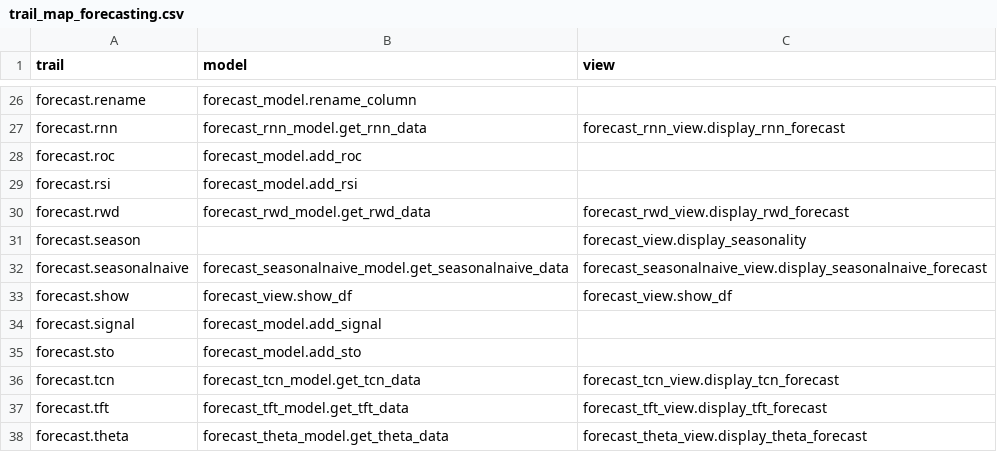
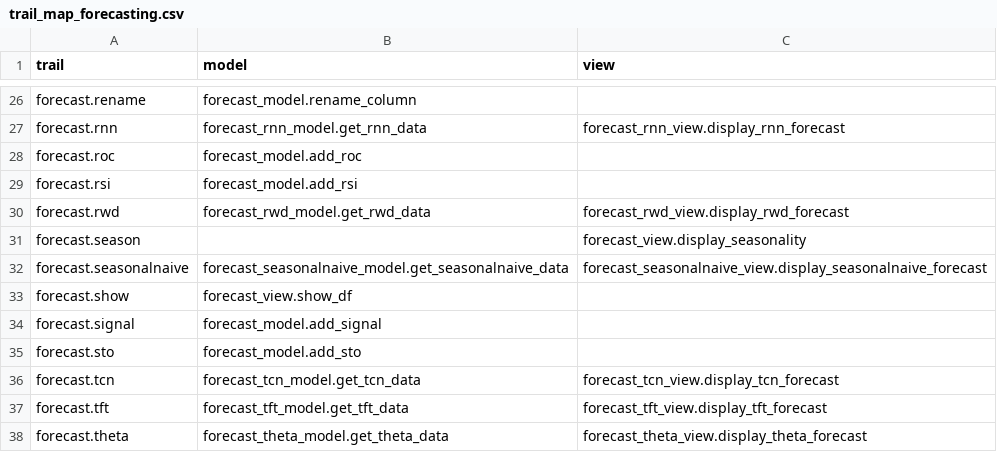
Before and after one commit to petercai/peppermint-finance, a CSV file: openbb_terminal/sdk_core/trail_map_forecasting.csv, drawn as a sheet; only a part is shown, gaps mark what is left out.

Commit message:
Update SDK Docs Generation (#4262)
* update generate_sdk_markdown.py to use sdk trailmap class

* Update trailmap.py

* Update trailmap.py

```diff
--- a/openbb_terminal/sdk_core/trail_map_forecasting.csv
+++ b/openbb_terminal/sdk_core/trail_map_forecasting.csv
@@ -32,3 +32,3 @@ forecast.season,,forecast_view.display_seasonality
 forecast.seasonalnaive,forecast_seasonalnaive_model.get_seasonalnaive_data,forecast_seasonalnaive_view.display_seasonalnaive_forecast
-forecast.show,forecast_view.show_df,forecast_view.show_df
+forecast.show,forecast_view.show_df,
 forecast.signal,forecast_model.add_signal,
```
Also changed, not shown: 7 other files.
